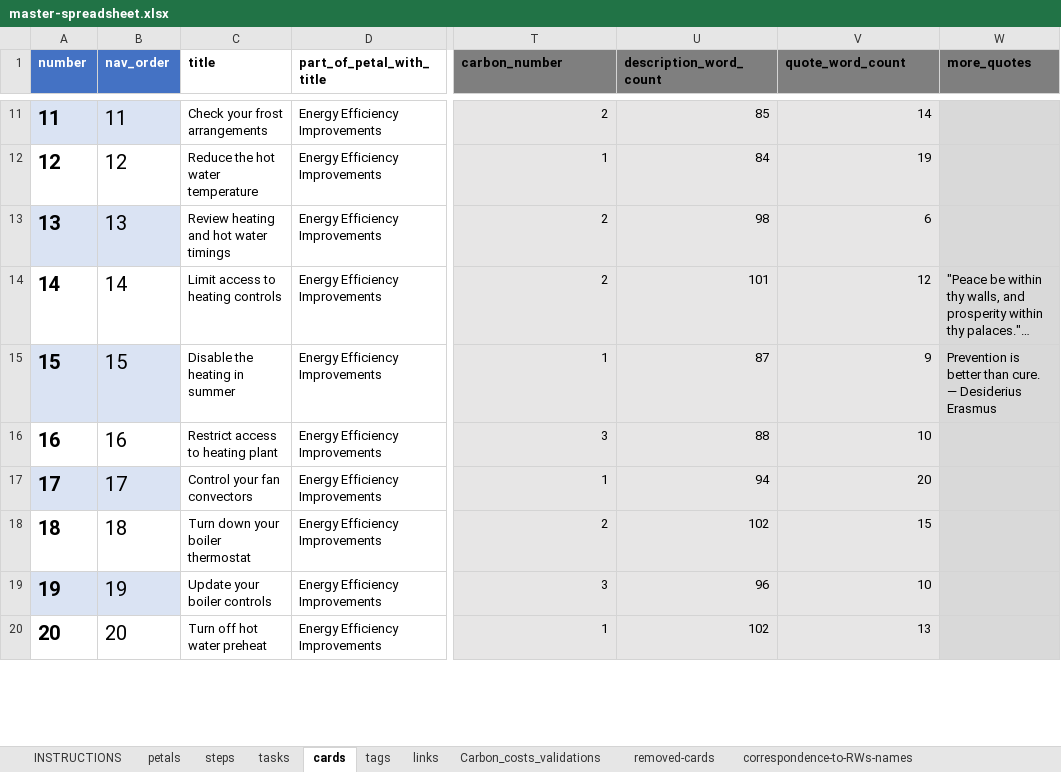
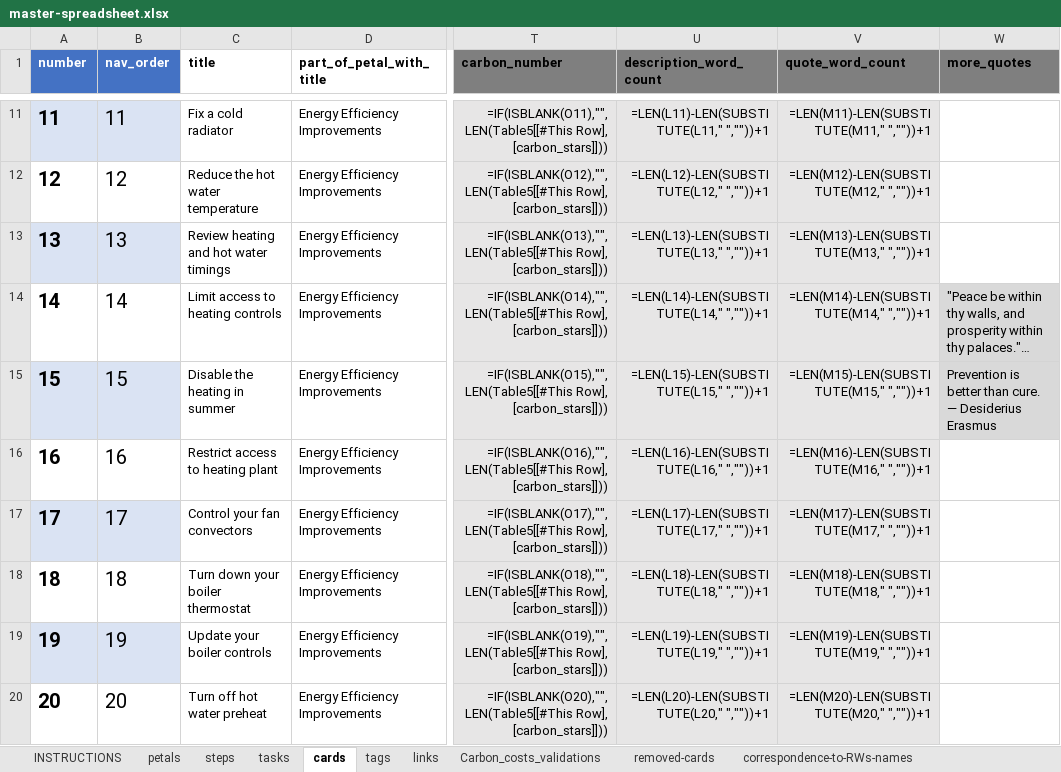
Before and after one commit to robwoodford/SEC-Card-Game, an Excel workbook: aux/master-spreadsheet.xlsx, sheet cards, drawn as a sheet; only a part is shown, gaps mark what is left out; long unchanged cells end in …; values as stored, in another font and other column widths than the file's, no borders; formulas without a stored value are shown as written; conditional formats and table styles not drawn; the diff covers the shown part only; the diff names each change by its address in the sheet, - before the commit and + after, or states it on an @@ line.

```diff
--- a/aux/master-spreadsheet.xlsx (sheet cards)
+++ b/aux/master-spreadsheet.xlsx (sheet cards)
-C11 (title): Check your frost arrangements
+C11 (title): Fix a cold radiator
-T11 (carbon_number): 2
+T11 (carbon_number): =IF(ISBLANK(O11),"",LEN(Table5[[#This Row], [carbon_stars]]))
-U11 (description_word_count): 85
+U11 (description_word_count): =LEN(L11)-LEN(SUBSTITUTE(L11," ",""))+1
-V11 (quote_word_count): 14
+V11 (quote_word_count): =LEN(M11)-LEN(SUBSTITUTE(M11," ",""))+1
-W11:W13 fill: #D9D9D9
+W11:W13 fill: none
-T12 (carbon_number): 1
+T12 (carbon_number): =IF(ISBLANK(O12),"",LEN(Table5[[#This Row], [carbon_stars]]))
-U12 (description_word_count): 84
+U12 (description_word_count): =LEN(L12)-LEN(SUBSTITUTE(L12," ",""))+1
-V12 (quote_word_count): 19
+V12 (quote_word_count): =LEN(M12)-LEN(SUBSTITUTE(M12," ",""))+1
-T13 (carbon_number): 2
+T13 (carbon_number): =IF(ISBLANK(O13),"",LEN(Table5[[#This Row], [carbon_stars]]))
-U13 (description_word_count): 98
+U13 (description_word_count): =LEN(L13)-LEN(SUBSTITUTE(L13," ",""))+1
-V13 (quote_word_count): 6
+V13 (quote_word_count): =LEN(M13)-LEN(SUBSTITUTE(M13," ",""))+1
-T14 (carbon_number): 2
+T14 (carbon_number): =IF(ISBLANK(O14),"",LEN(Table5[[#This Row], [carbon_stars]]))
-U14 (description_word_count): 101
+U14 (description_word_count): =LEN(L14)-LEN(SUBSTITUTE(L14," ",""))+1
-V14 (quote_word_count): 12
+V14 (quote_word_count): =LEN(M14)-LEN(SUBSTITUTE(M14," ",""))+1
-T15 (carbon_number): 1
+T15 (carbon_number): =IF(ISBLANK(O15),"",LEN(Table5[[#This Row], [carbon_stars]]))
-U15 (description_word_count): 87
+U15 (description_word_count): =LEN(L15)-LEN(SUBSTITUTE(L15," ",""))+1
-V15 (quote_word_count): 9
+V15 (quote_word_count): =LEN(M15)-LEN(SUBSTITUTE(M15," ",""))+1
-T16 (carbon_number): 3
+T16 (carbon_number): =IF(ISBLANK(O16),"",LEN(Table5[[#This Row], [carbon_stars]]))
-U16 (description_word_count): 88
+U16 (description_word_count): =LEN(L16)-LEN(SUBSTITUTE(L16," ",""))+1
-V16 (quote_word_count): 10
+V16 (quote_word_count): =LEN(M16)-LEN(SUBSTITUTE(M16," ",""))+1
-W16:W20 fill: #D9D9D9
+W16:W20 fill: none
-T17 (carbon_number): 1
+T17 (carbon_number): =IF(ISBLANK(O17),"",LEN(Table5[[#This Row], [carbon_stars]]))
-U17 (description_word_count): 94
+U17 (description_word_count): =LEN(L17)-LEN(SUBSTITUTE(L17," ",""))+1
-V17 (quote_word_count): 20
+V17 (quote_word_count): =LEN(M17)-LEN(SUBSTITUTE(M17," ",""))+1
-T18 (carbon_number): 2
+T18 (carbon_number): =IF(ISBLANK(O18),"",LEN(Table5[[#This Row], [carbon_stars]]))
-U18 (description_word_count): 102
+U18 (description_word_count): =LEN(L18)-LEN(SUBSTITUTE(L18," ",""))+1
-V18 (quote_word_count): 15
+V18 (quote_word_count): =LEN(M18)-LEN(SUBSTITUTE(M18," ",""))+1
-T19 (carbon_number): 3
+T19 (carbon_number): =IF(ISBLANK(O19),"",LEN(Table5[[#This Row], [carbon_stars]]))
-U19 (description_word_count): 96
+U19 (description_word_count): =LEN(L19)-LEN(SUBSTITUTE(L19," ",""))+1
-V19 (quote_word_count): 10
+V19 (quote_word_count): =LEN(M19)-LEN(SUBSTITUTE(M19," ",""))+1
-T20 (carbon_number): 1
+T20 (carbon_number): =IF(ISBLANK(O20),"",LEN(Table5[[#This Row], [carbon_stars]]))
-U20 (description_word_count): 102
+U20 (description_word_count): =LEN(L20)-LEN(SUBSTITUTE(L20," ",""))+1
-V20 (quote_word_count): 13
+V20 (quote_word_count): =LEN(M20)-LEN(SUBSTITUTE(M20," ",""))+1
```
Also changed, not shown: 129 edited cells and cell formats elsewhere in this sheet, sheet links, sheet removed-cards, sheet steps, sheet petals, sheet tags, sheet tasks, charts or pictures, 49 other files.
